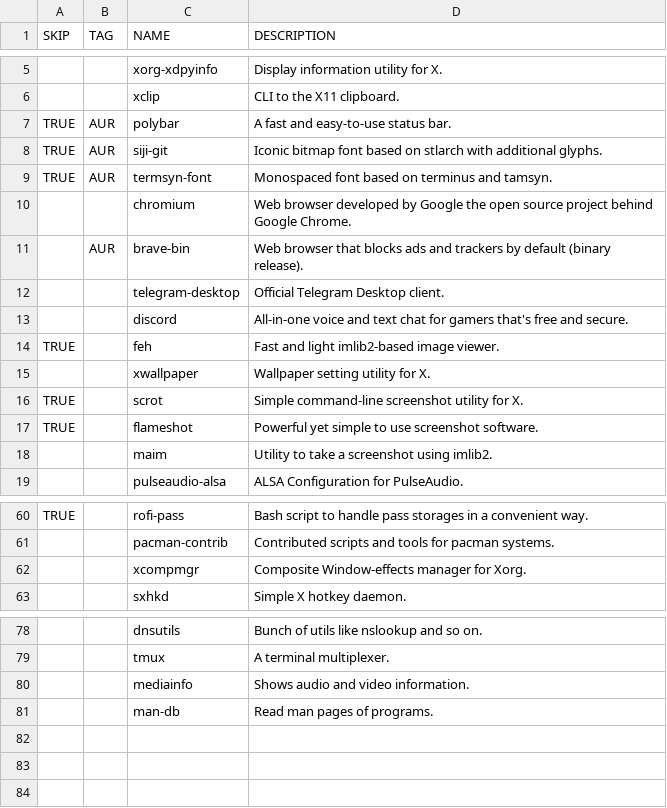
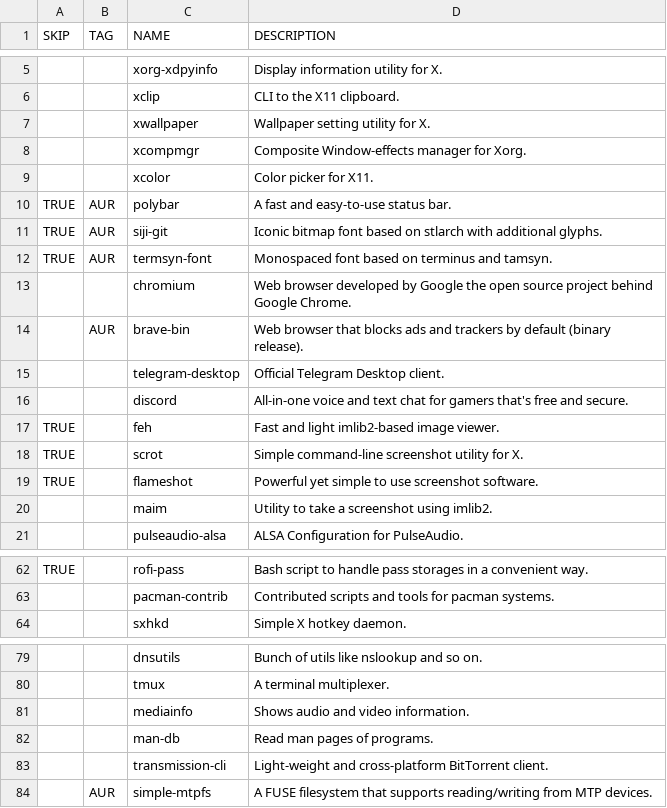
Before and after one commit to WIttyJudge/dotfiles, a CSV file: packages.csv, drawn as a sheet; only a part is shown, gaps mark what is left out.

Commit message:
Reorder CSV.

```diff
--- a/packages.csv
+++ b/packages.csv
@@ -6,2 +6,5 @@ SKIP,TAG,NAME,DESCRIPTION
 ,,xclip,CLI to the X11 clipboard.
+,,xwallpaper,Wallpaper setting utility for X.
+,,xcompmgr,Composite Window-effects manager for Xorg.
+,,xcolor,Color picker for X11.
 TRUE,AUR,polybar,A fast and easy-to-use status bar.
@@ -14,3 +17,2 @@ TRUE,AUR,termsyn-font,Monospaced font based on terminus and tamsyn.
 TRUE,,feh,Fast and light imlib2-based image viewer.
-,,xwallpaper,Wallpaper setting utility for X.
 TRUE,,scrot,Simple command-line screenshot utility for X.
@@ -61,3 +63,2 @@ TRUE,,rofi-pass,Bash script to handle pass storages in a convenient way.
 ,,pacman-contrib,Contributed scripts and tools for pacman systems.
-,,xcompmgr,Composite Window-effects manager for Xorg.
 ,,sxhkd,Simple X hotkey daemon.
@@ -81 +82,3 @@ TRUE,,rofi-pass,Bash script to handle pass storages in a convenient way.
 ,,man-db,Read man pages of programs.
+,,transmission-cli,Light-weight and cross-platform BitTorrent client.
+,AUR,simple-mtpfs,A FUSE filesystem that supports reading/writing from MTP devices.
```
